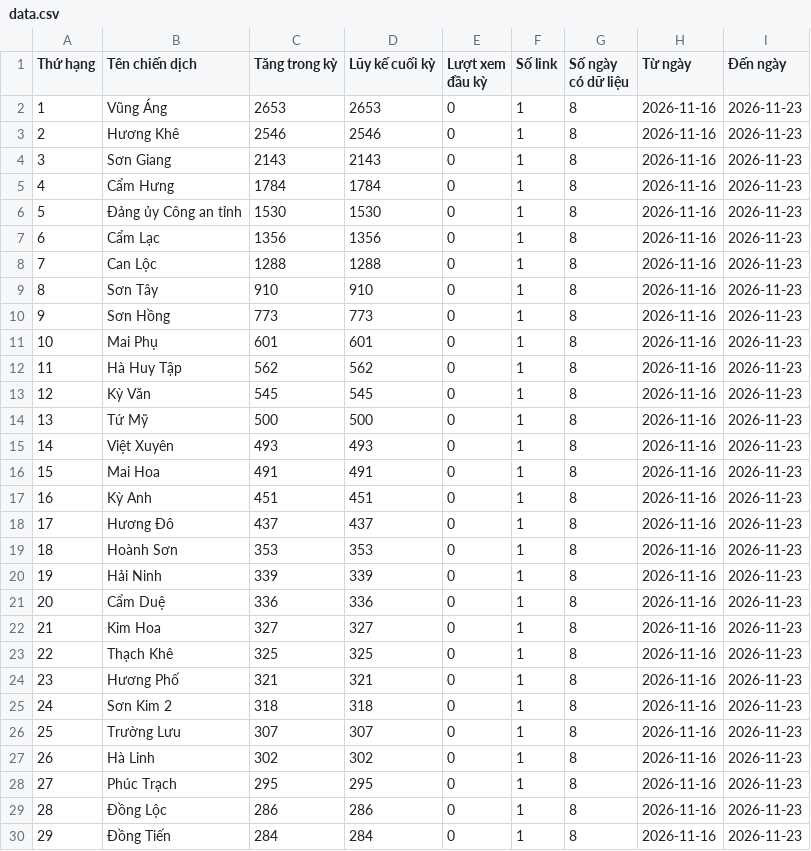
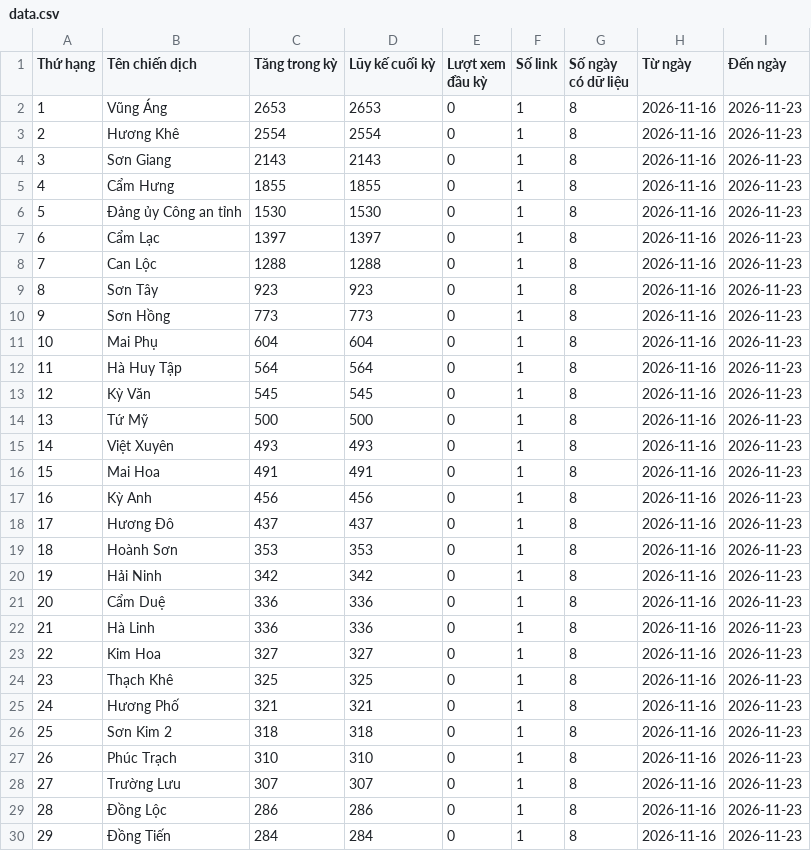
Before and after one commit to phuonglinh-ai/truyenthonghatinh, a CSV file: data.csv, drawn as a sheet; only a part is shown; removed rows and columns are numbered as before the commit, all else as after; the diff covers the shown part only; the diff names each change by its address in the sheet, - before the commit and + after, or states it on an @@ line.

Commit message:
Update data 2026-11-23 17:15

```diff
--- a/data.csv
+++ b/data.csv
-C3 (Tăng trong kỳ): 2546
+C3 (Tăng trong kỳ): 2554
-D3 (Lũy kế cuối kỳ): 2546
+D3 (Lũy kế cuối kỳ): 2554
-C5 (Tăng trong kỳ): 1784
+C5 (Tăng trong kỳ): 1855
-D5 (Lũy kế cuối kỳ): 1784
+D5 (Lũy kế cuối kỳ): 1855
-C7 (Tăng trong kỳ): 1356
+C7 (Tăng trong kỳ): 1397
-D7 (Lũy kế cuối kỳ): 1356
+D7 (Lũy kế cuối kỳ): 1397
-C9 (Tăng trong kỳ): 910
+C9 (Tăng trong kỳ): 923
-D9 (Lũy kế cuối kỳ): 910
+D9 (Lũy kế cuối kỳ): 923
-C11 (Tăng trong kỳ): 601
+C11 (Tăng trong kỳ): 604
-D11 (Lũy kế cuối kỳ): 601
+D11 (Lũy kế cuối kỳ): 604
-C12 (Tăng trong kỳ): 562
+C12 (Tăng trong kỳ): 564
-D12 (Lũy kế cuối kỳ): 562
+D12 (Lũy kế cuối kỳ): 564
-C17 (Tăng trong kỳ): 451
+C17 (Tăng trong kỳ): 456
-D17 (Lũy kế cuối kỳ): 451
+D17 (Lũy kế cuối kỳ): 456
-C20 (Tăng trong kỳ): 339
+C20 (Tăng trong kỳ): 342
-D20 (Lũy kế cuối kỳ): 339
+D20 (Lũy kế cuối kỳ): 342
+row 22: 21 | Hà Linh | 336 | 336 | 0 | 1 | 8 | 2026-11-16 | 2026-11-23
@@ column A (Thứ hạng) renumbered between rows 23 and 71 @@
+row 27: 26 | Phúc Trạch | 310 | 310 | 0 | 1 | 8 | 2026-11-16 | 2026-11-23
-row 27: 26 | Hà Linh | 302 | 302 | 0 | 1 | 8 | 2026-11-16 | 2026-11-23
-row 28: 27 | Phúc Trạch | 295 | 295 | 0 | 1 | 8 | 2026-11-16 | 2026-11-23
```
Also changed, not shown: 4 added rows, 4 removed rows and 6 edited cells elsewhere in this file.
